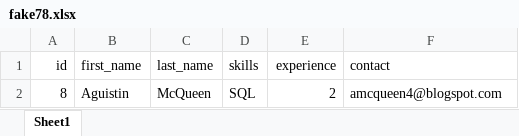
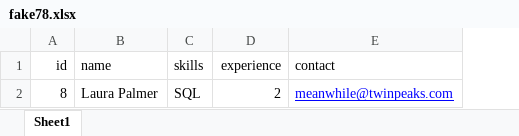
Before and after one commit to IvanJimenezCodeHub/headstarter-resume-parser-group-project, an Excel workbook: server/uploads/spreadsheets/fake78.xlsx, sheet Sheet1, drawn as a sheet; values as stored, in another font and other column widths than the file's, no borders; removed rows and columns are numbered as before the commit, all else as after; the diff names each change by its address in the sheet, - before the commit and + after, or states it on an @@ line.

Commit message:
merged first_name and last_name from excel sheets into just one 'name' field to standardize formatting

```diff
--- a/server/uploads/spreadsheets/fake78.xlsx (sheet Sheet1)
+++ b/server/uploads/spreadsheets/fake78.xlsx (sheet Sheet1)
-column B (first_name), row 2: Aguistin
-column C (last_name), row 2: McQueen
+column B (name), row 2: Laura Palmer
-E2 (contact): amcqueen4@blogspot.com
+E2 (contact): meanwhile@twinpeaks.com
@@ E2 underline: off → on, text colour: black → #0000FF @@
```
Also changed, not shown: server/uploads/spreadsheets/fakedata4.xlsx, server/uploads/spreadsheets/fakedata5.xlsx, 3 other files.
